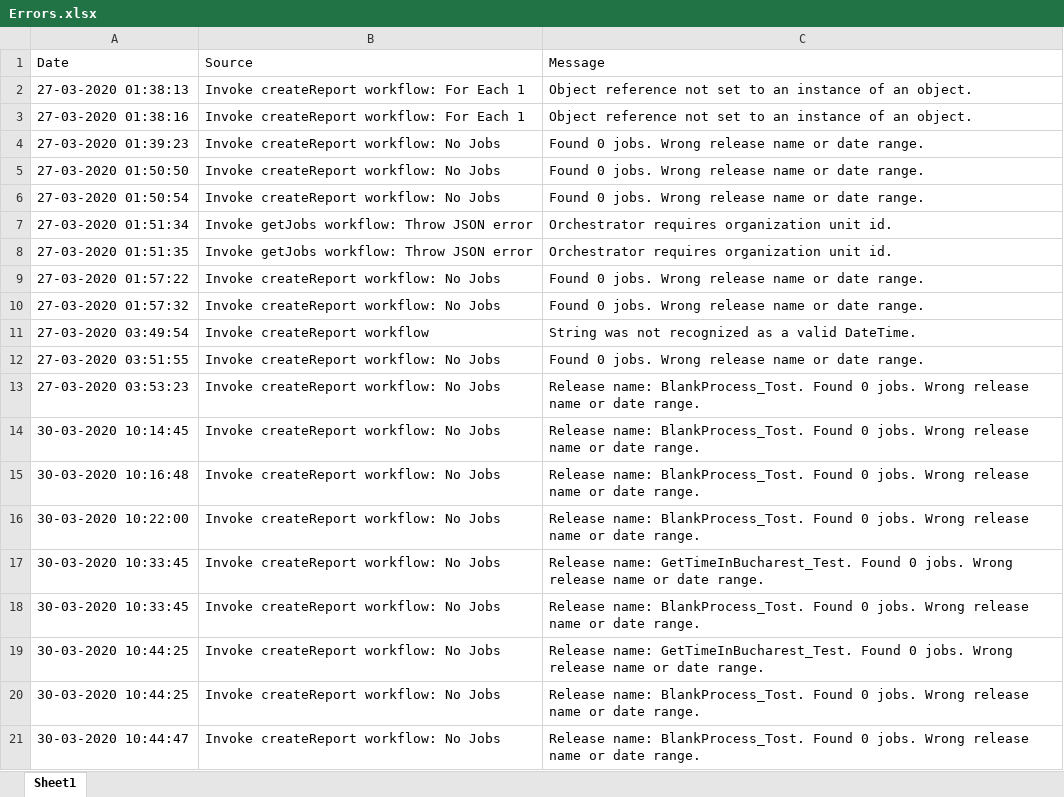
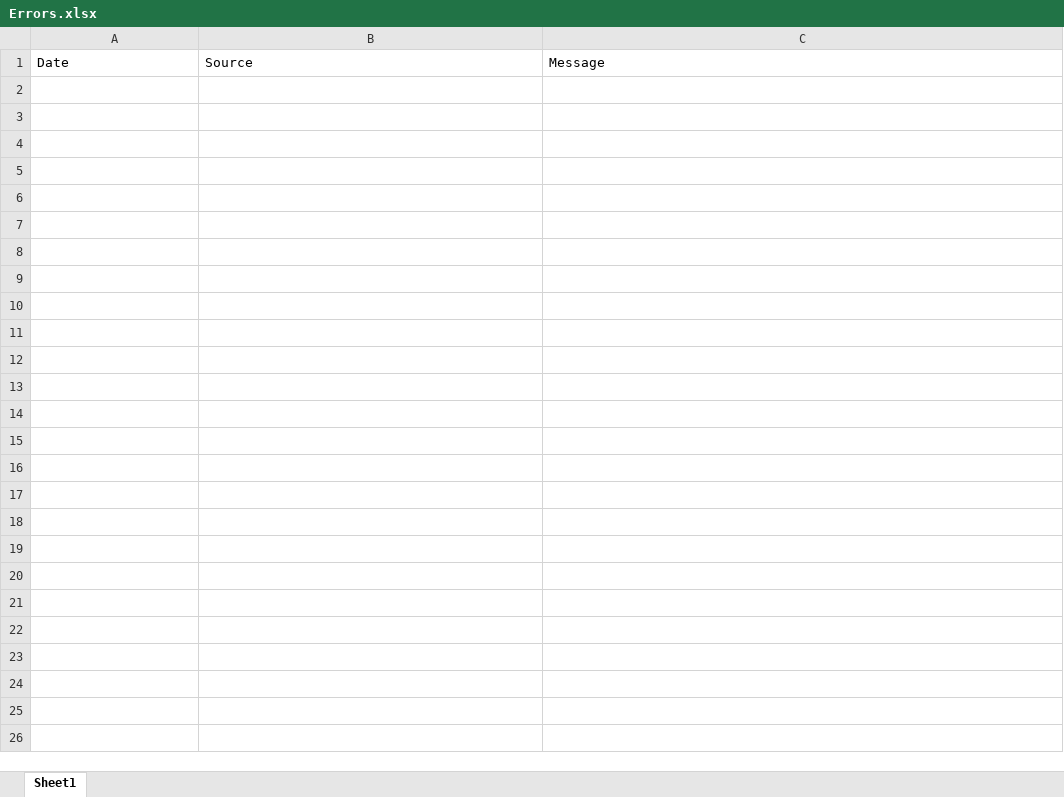
Before and after one commit to currentlib/jobsTime, an Excel workbook: Data/Errors.xlsx, sheet Sheet1, drawn as a sheet; values as stored, in another font and other column widths than the file's, no borders; the diff names each change by its address in the sheet, - before the commit and + after, or states it on an @@ line.

Commit message:
Removed errors,changed message in CloseAllApplications

```diff
--- a/Data/Errors.xlsx (sheet Sheet1)
+++ b/Data/Errors.xlsx (sheet Sheet1)
-row 2: 27-03-2020 01:38:13 | Invoke createReport workflow: For Each 1 | Object reference not set to an instance of an object.
-row 3: 27-03-2020 01:38:16 | Invoke createReport workflow: For Each 1 | Object reference not set to an instance of an object.
-row 4: 27-03-2020 01:39:23 | Invoke createReport workflow: No Jobs | Found 0 jobs. Wrong release name or date range.
-row 5: 27-03-2020 01:50:50 | Invoke createReport workflow: No Jobs | Found 0 jobs. Wrong release name or date range.
-row 6: 27-03-2020 01:50:54 | Invoke createReport workflow: No Jobs | Found 0 jobs. Wrong release name or date range.
-row 7: 27-03-2020 01:51:34 | Invoke getJobs workflow: Throw JSON error | Orchestrator requires organization unit id.
-row 8: 27-03-2020 01:51:35 | Invoke getJobs workflow: Throw JSON error | Orchestrator requires organization unit id.
-row 9: 27-03-2020 01:57:22 | Invoke createReport workflow: No Jobs | Found 0 jobs. Wrong release name or date range.
-row 10: 27-03-2020 01:57:32 | Invoke createReport workflow: No Jobs | Found 0 jobs. Wrong release name or date range.
-row 11: 27-03-2020 03:49:54 | Invoke createReport workflow | String was not recognized as a valid DateTime.
-row 12: 27-03-2020 03:51:55 | Invoke createReport workflow: No Jobs | Found 0 jobs. Wrong release name or date range.
-row 13: 27-03-2020 03:53:23 | Invoke createReport workflow: No Jobs | Release name: BlankProcess_Tost. Found 0 jobs. Wrong release name or date range.
-row 14: 30-03-2020 10:14:45 | Invoke createReport workflow: No Jobs | Release name: BlankProcess_Tost. Found 0 jobs. Wrong release name or date range.
-row 15: 30-03-2020 10:16:48 | Invoke createReport workflow: No Jobs | Release name: BlankProcess_Tost. Found 0 jobs. Wrong release name or date range.
-row 16: 30-03-2020 10:22:00 | Invoke createReport workflow: No Jobs | Release name: BlankProcess_Tost. Found 0 jobs. Wrong release name or date range.
-row 17: 30-03-2020 10:33:45 | Invoke createReport workflow: No Jobs | Release name: GetTimeInBucharest_Test. Found 0 jobs. Wrong release name or date range.
-row 18: 30-03-2020 10:33:45 | Invoke createReport workflow: No Jobs | Release name: BlankProcess_Tost. Found 0 jobs. Wrong release name or date range.
-row 19: 30-03-2020 10:44:25 | Invoke createReport workflow: No Jobs | Release name: GetTimeInBucharest_Test. Found 0 jobs. Wrong release name or date range.
-row 20: 30-03-2020 10:44:25 | Invoke createReport workflow: No Jobs | Release name: BlankProcess_Tost. Found 0 jobs. Wrong release name or date range.
-row 21: 30-03-2020 10:44:47 | Invoke createReport workflow: No Jobs | Release name: BlankProcess_Tost. Found 0 jobs. Wrong release name or date range.
```
Also changed, not shown: 2 other files.
